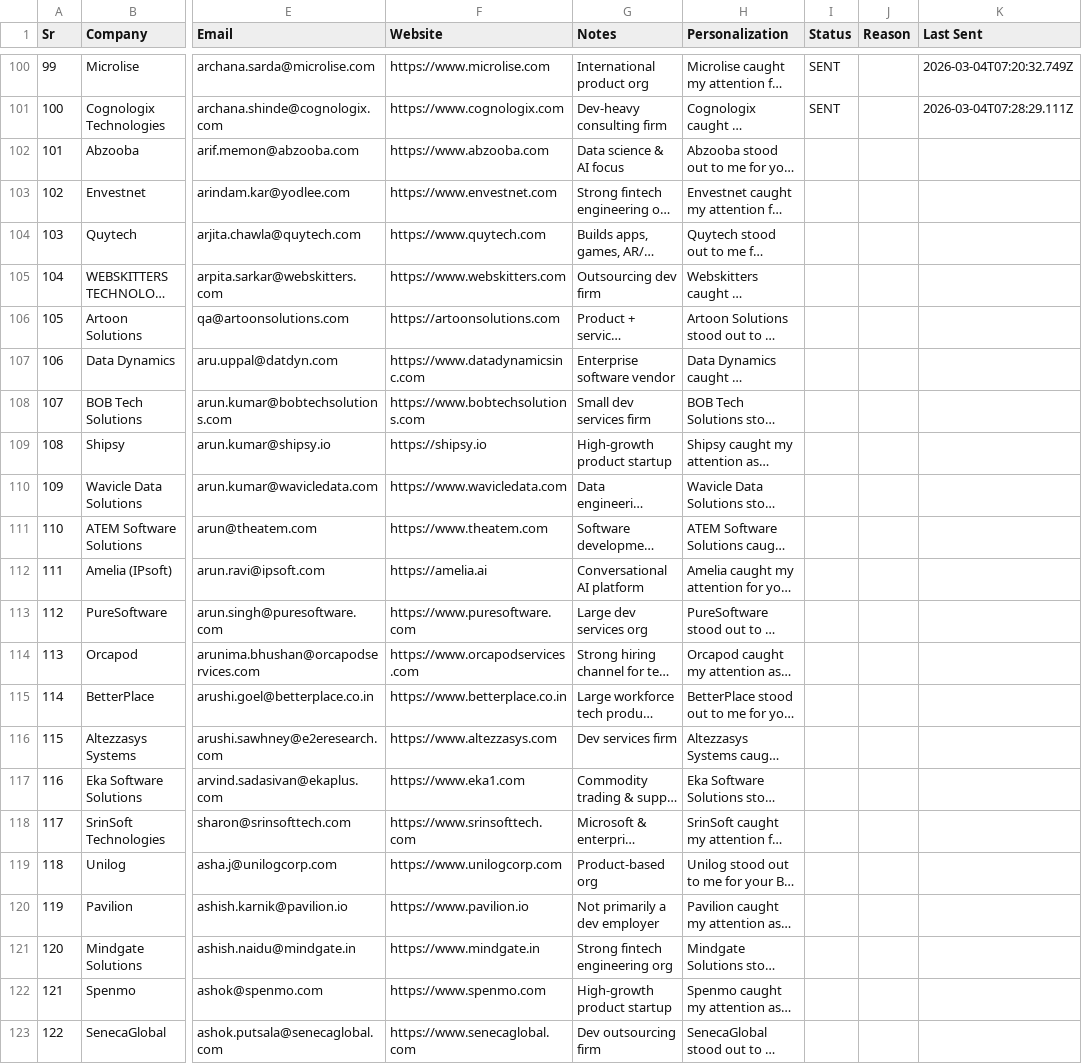
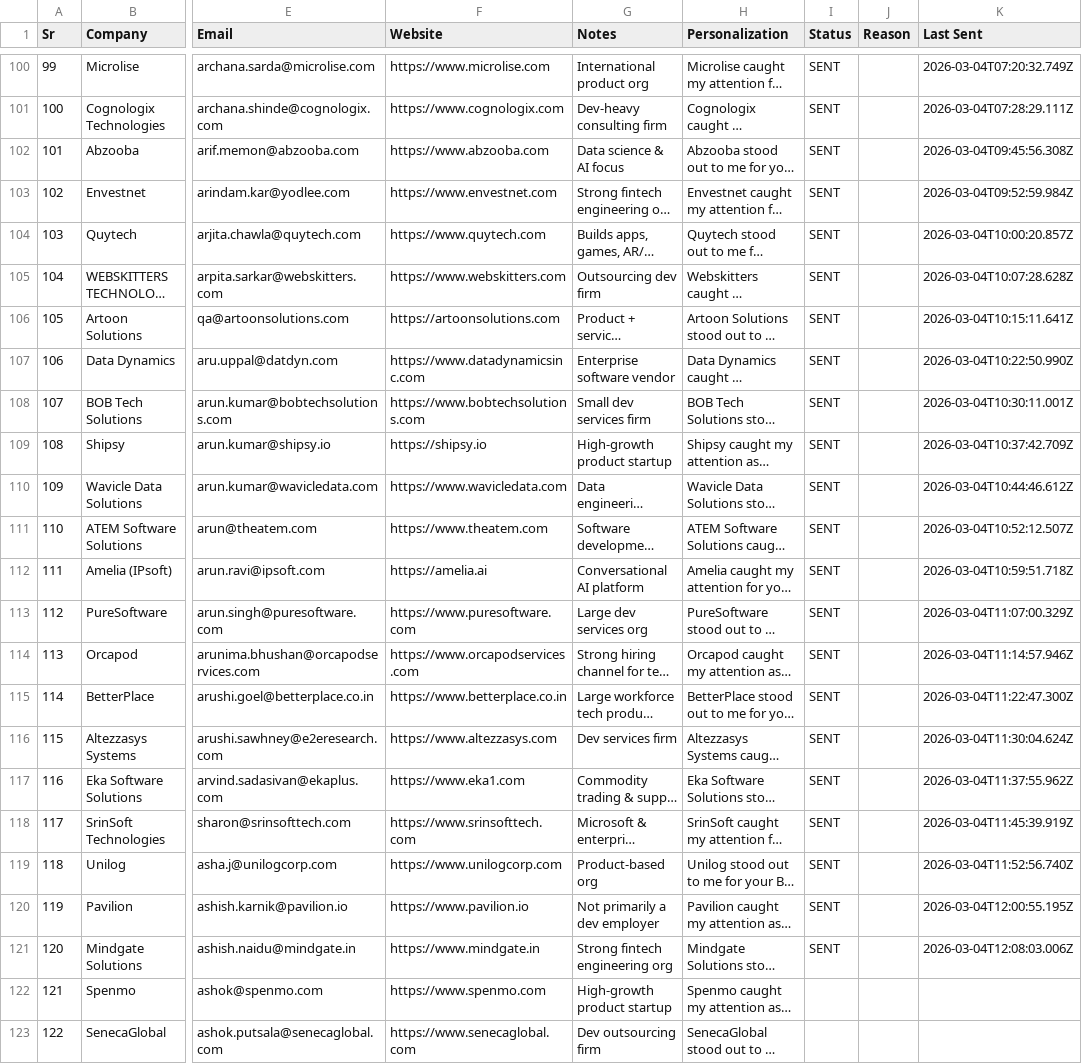
Before and after one commit to rajput-vishal01/automate-mail, a CSV file: emails.csv, drawn as a sheet; only a part is shown, gaps mark what is left out; long unchanged cells end in …; the diff names each change by its address in the sheet, - before the commit and + after, or states it on an @@ line.

Commit message:
chore: update email status [2026-03-04 12:15 UTC]

```diff
--- a/emails.csv
+++ b/emails.csv
-I102:I121 (Status): (empty)
+I102:I121 (Status): SENT
-K102 (Last Sent): (empty)
+K102 (Last Sent): 2026-03-04T09:45:56.308Z
-K103 (Last Sent): (empty)
+K103 (Last Sent): 2026-03-04T09:52:59.984Z
-K104 (Last Sent): (empty)
+K104 (Last Sent): 2026-03-04T10:00:20.857Z
-K105 (Last Sent): (empty)
+K105 (Last Sent): 2026-03-04T10:07:28.628Z
-K106 (Last Sent): (empty)
+K106 (Last Sent): 2026-03-04T10:15:11.641Z
-K107 (Last Sent): (empty)
+K107 (Last Sent): 2026-03-04T10:22:50.990Z
-K108 (Last Sent): (empty)
+K108 (Last Sent): 2026-03-04T10:30:11.001Z
-K109 (Last Sent): (empty)
+K109 (Last Sent): 2026-03-04T10:37:42.709Z
-K110 (Last Sent): (empty)
+K110 (Last Sent): 2026-03-04T10:44:46.612Z
-K111 (Last Sent): (empty)
+K111 (Last Sent): 2026-03-04T10:52:12.507Z
-K112 (Last Sent): (empty)
+K112 (Last Sent): 2026-03-04T10:59:51.718Z
-K113 (Last Sent): (empty)
+K113 (Last Sent): 2026-03-04T11:07:00.329Z
-K114 (Last Sent): (empty)
+K114 (Last Sent): 2026-03-04T11:14:57.946Z
-K115 (Last Sent): (empty)
+K115 (Last Sent): 2026-03-04T11:22:47.300Z
-K116 (Last Sent): (empty)
+K116 (Last Sent): 2026-03-04T11:30:04.624Z
-K117 (Last Sent): (empty)
+K117 (Last Sent): 2026-03-04T11:37:55.962Z
-K118 (Last Sent): (empty)
+K118 (Last Sent): 2026-03-04T11:45:39.919Z
-K119 (Last Sent): (empty)
+K119 (Last Sent): 2026-03-04T11:52:56.740Z
-K120 (Last Sent): (empty)
+K120 (Last Sent): 2026-03-04T12:00:55.195Z
-K121 (Last Sent): (empty)
+K121 (Last Sent): 2026-03-04T12:08:03.006Z
```
